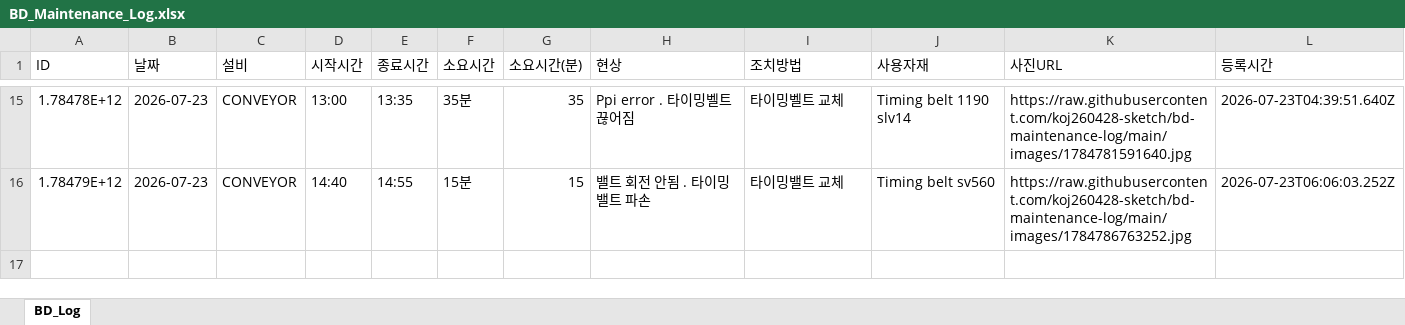
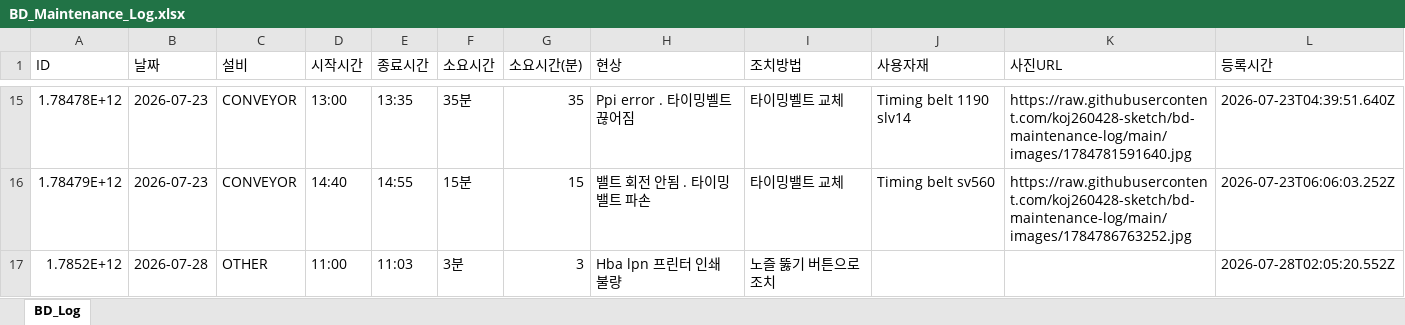
Before and after one commit to koj260428-sketch/bd-maintenance-log, an Excel workbook: data/BD_Maintenance_Log.xlsx, sheet BD_Log, drawn as a sheet; only a part is shown, gaps mark what is left out; values as stored, in another font and other column widths than the file's, no borders; the diff names each change by its address in the sheet, - before the commit and + after, or states it on an @@ line.

Commit message:
[BD Log] 16 records — 2026-07-28T02:05

```diff
--- a/data/BD_Maintenance_Log.xlsx (sheet BD_Log)
+++ b/data/BD_Maintenance_Log.xlsx (sheet BD_Log)
+row 17: 1.7852E+12 | 2026-07-28 | OTHER | 11:00 | 11:03 | 3분 | 3 | Hba lpn 프린터 인쇄 불량 | 노즐 뚫기 버튼으로 조치 |  |  | 2026-07-28T02:05:20.552Z
```
